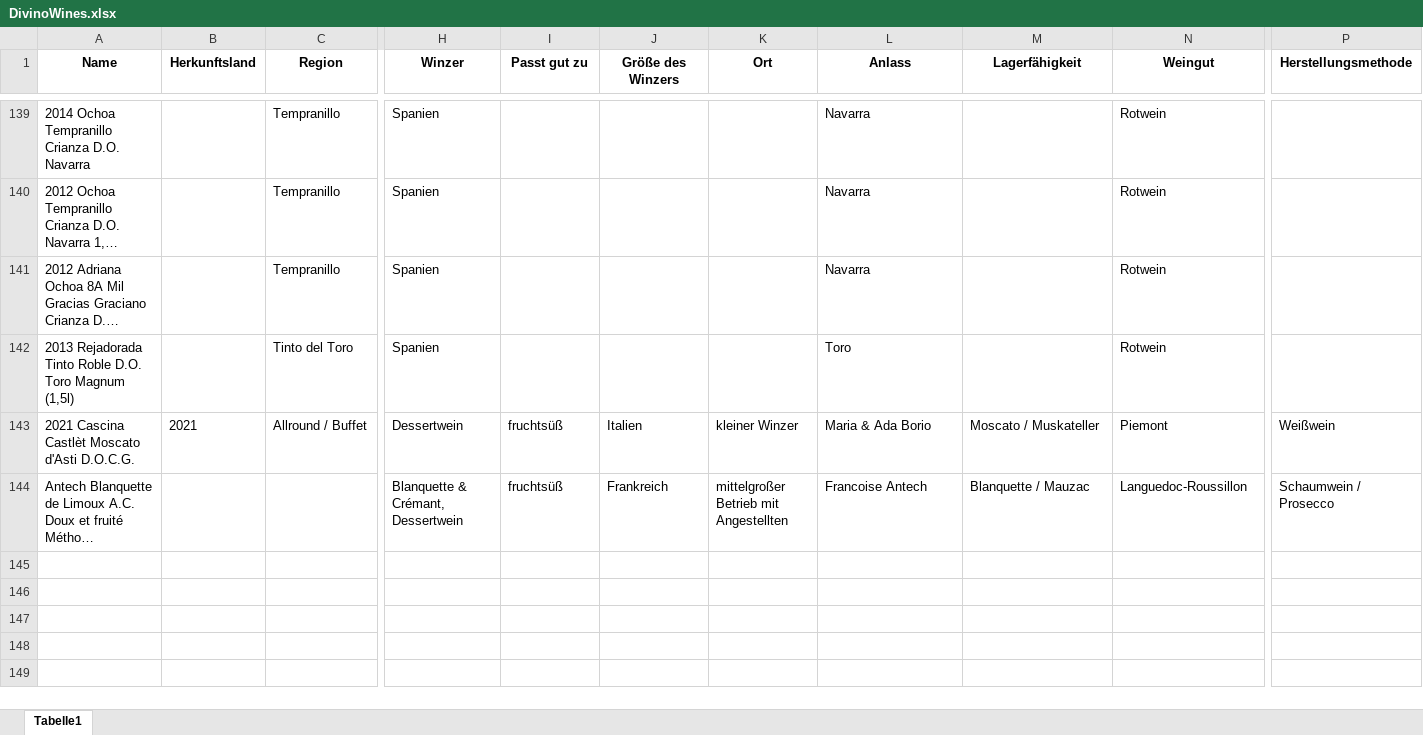
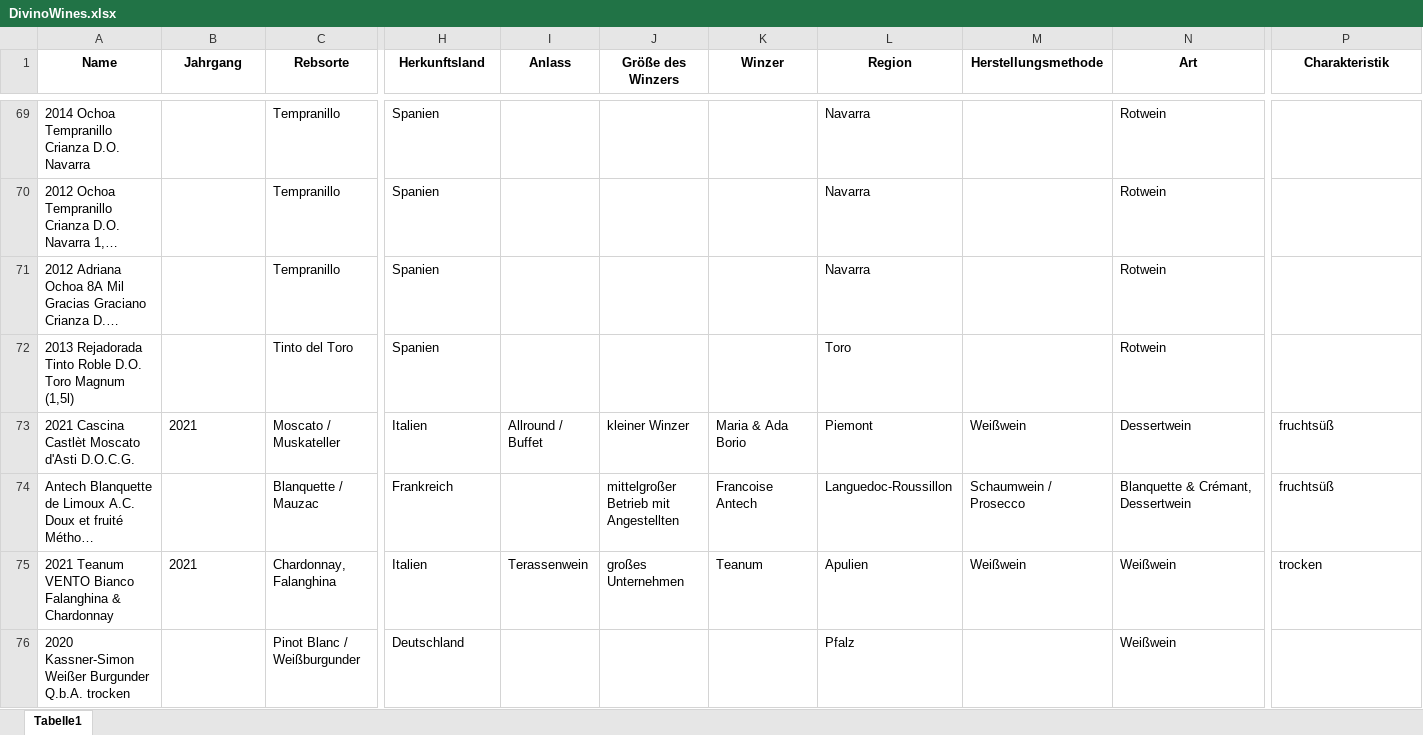
Before and after one commit to Amnah199/Wine-Recommender-System, an Excel workbook: Scraping/Data Sources - scraped/DivinoWines.xlsx, sheet Tabelle1, drawn as a sheet; only a part is shown, gaps mark what is left out; long unchanged cells end in …; values as stored, in another font and other column widths than the file's, no borders; addresses are those after the commit; rows hold the shown columns only; the diff covers the shown part only; the diff names each change by its address in the sheet, - before the commit and + after, or states it on an @@ line.

Commit message:
Fixed bugs in Divino wines scraping

```diff
--- a/Scraping/Data Sources - scraped/DivinoWines.xlsx (sheet Tabelle1)
+++ b/Scraping/Data Sources - scraped/DivinoWines.xlsx (sheet Tabelle1)
-B1: Herkunftsland
+B1: Jahrgang
-C1: Region
+C1: Rebsorte
-H1: Winzer
+H1: Herkunftsland
-I1: Passt gut zu
+I1: Anlass
-K1: Ort
+K1: Winzer
-L1: Anlass
+L1: Region
-M1: Lagerfähigkeit
+M1: Herstellungsmethode
-N1: Weingut
+N1: Art
-P1: Herstellungsmethode
+P1: Charakteristik
-C73 (Rebsorte): Allround / Buffet
+C73 (Rebsorte): Moscato / Muskateller
-H73 (Herkunftsland): Dessertwein
+H73 (Herkunftsland): Italien
-I73 (Anlass): fruchtsüß
+I73 (Anlass): Allround / Buffet
-J73 (Größe des Winzers): Italien
+J73 (Größe des Winzers): kleiner Winzer
-K73 (Winzer): kleiner Winzer
+K73 (Winzer): Maria & Ada Borio
-L73 (Region): Maria & Ada Borio
+L73 (Region): Piemont
-M73 (Herstellungsmethode): Moscato / Muskateller
+M73 (Herstellungsmethode): Weißwein
-N73 (Art): Piemont
+N73 (Art): Dessertwein
-P73 (Charakteristik): Weißwein
+P73 (Charakteristik): fruchtsüß
-C74 (Rebsorte): (empty)
+C74 (Rebsorte): Blanquette / Mauzac
-H74 (Herkunftsland): Blanquette & Crémant, Dessertwein
+H74 (Herkunftsland): Frankreich
-I74 (Anlass): fruchtsüß
+I74 (Anlass): (empty)
-J74 (Größe des Winzers): Frankreich
+J74 (Größe des Winzers): mittelgroßer Betrieb mit Angestellten
-K74 (Winzer): mittelgroßer Betrieb mit Angestellten
+K74 (Winzer): Francoise Antech
-L74 (Region): Francoise Antech
+L74 (Region): Languedoc-Roussillon
-M74 (Herstellungsmethode): Blanquette / Mauzac
+M74 (Herstellungsmethode): Schaumwein / Prosecco
-N74 (Art): Languedoc-Roussillon
+N74 (Art): Blanquette & Crémant, Dessertwein
-P74 (Charakteristik): Schaumwein / Prosecco
+P74 (Charakteristik): fruchtsüß
+row 75: 2021 Teanum VENTO Bianco Falanghina & Chardonnay | 2021 | Chardonnay, Falanghina | Italien | Terassenwein | großes Unternehmen | Teanum | Apulien | Weißwein | Weißwein | trocken
+row 76: 2020 Kassner-Simon Weißer Burgunder Q.b.A. trocken |  | Pinot Blanc / Weißburgunder | Deutschland |  |  |  | Pfalz |  | Weißwein
```
Also changed, not shown: 66 added rows, 68 removed rows, 2 moved rows and 5 edited cells elsewhere in this sheet, 2 other files.
